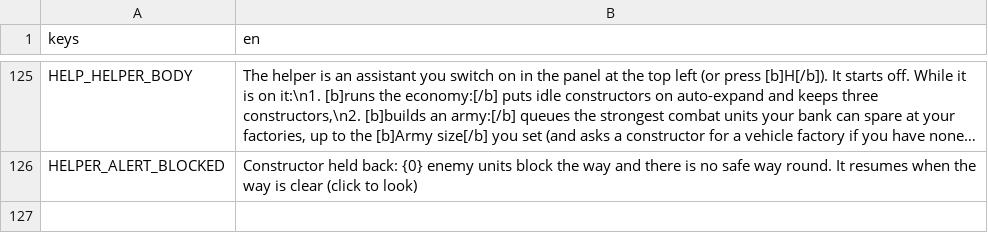
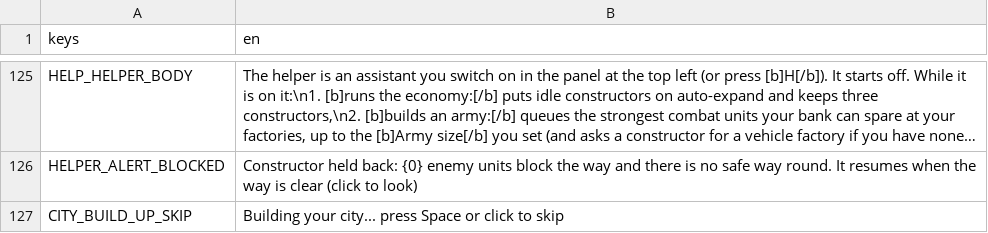
Before and after one commit to cwbhood/godot-open-rts, a CSV file: assets/translations/guide.csv, drawn as a sheet; only a part is shown, gaps mark what is left out; long unchanged cells end in …; the diff names each change by its address in the sheet, - before the commit and + after, or states it on an @@ line.

```diff
--- a/assets/translations/guide.csv
+++ b/assets/translations/guide.csv
+row 127: CITY_BUILD_UP_SKIP | Building your city... press Space or click to skip
```
Also changed, not shown: 22 other files.
